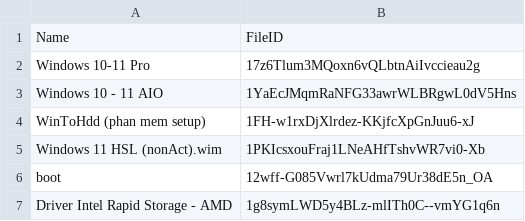
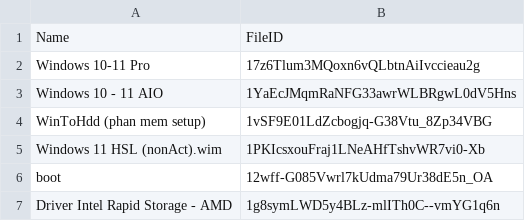
Before and after one commit to tuantran19912512/Windows-tool-box, a CSV file: iso_list.csv, drawn as a sheet.

Commit message:
Admin Update Cloud List

```diff
--- a/iso_list.csv
+++ b/iso_list.csv
@@ -3,3 +3,3 @@ Windows 10-11 Pro,17z6Tlum3MQoxn6vQLbtnAiIvccieau2g
 Windows 10 - 11 AIO,1YaEcJMqmRaNFG33awrWLBRgwL0dV5Hns
-WinToHdd (phan mem setup),1FH-w1rxDjXlrdez-KKjfcXpGnJuu6-xJ
+WinToHdd (phan mem setup),1vSF9E01LdZcbogjq-G38Vtu_8Zp34VBG
 Windows 11 HSL (nonAct).wim,1PKIcsxouFraj1LNeAHfTshvWR7vi0-Xb
```
